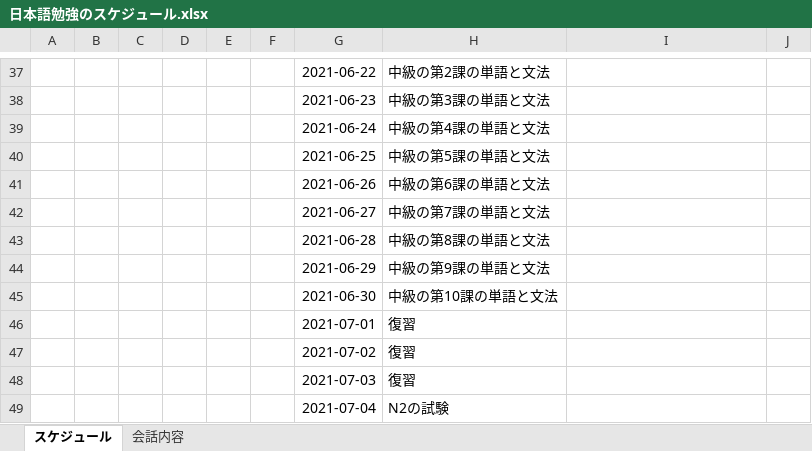
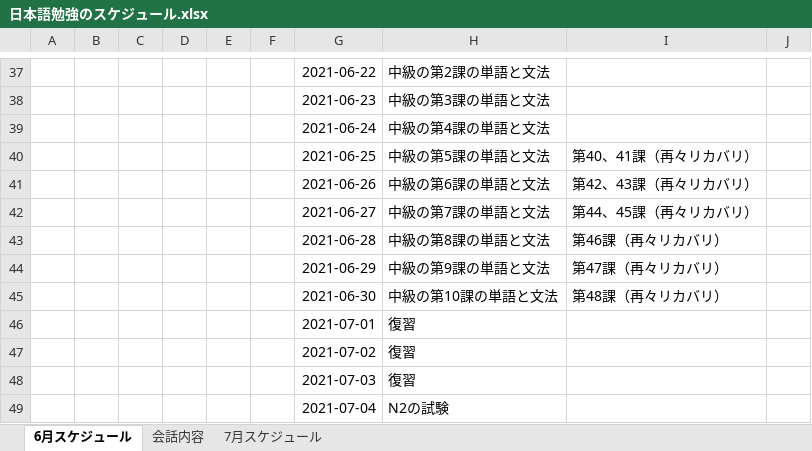
Before and after one commit to Shinrei-Boku/Japanese, an Excel workbook: 日本語勉強のスケジュール.xlsx, sheet 6月スケジュール, drawn as a sheet; only a part is shown, gaps mark what is left out; values as stored, in another font and other column widths than the file's, no borders; the diff names each change by its address in the sheet, - before the commit and + after, or states it on an @@ line.

Commit message:
スケジュール更新

```diff
--- a/日本語勉強のスケジュール.xlsx (sheet 6月スケジュール)
+++ b/日本語勉強のスケジュール.xlsx (sheet 6月スケジュール)
-sheet tab: スケジュール
+sheet tab: 6月スケジュール
+sheet tab: 7月スケジュール
-I40: (empty)
+I40: 第40、41課（再々リカバリ）
-I41: (empty)
+I41: 第42、43課（再々リカバリ）
-I42: (empty)
+I42: 第44、45課（再々リカバリ）
-I43: (empty)
+I43: 第46課（再々リカバリ）
-I44: (empty)
+I44: 第47課（再々リカバリ）
-I45: (empty)
+I45: 第48課（再々リカバリ）
```
